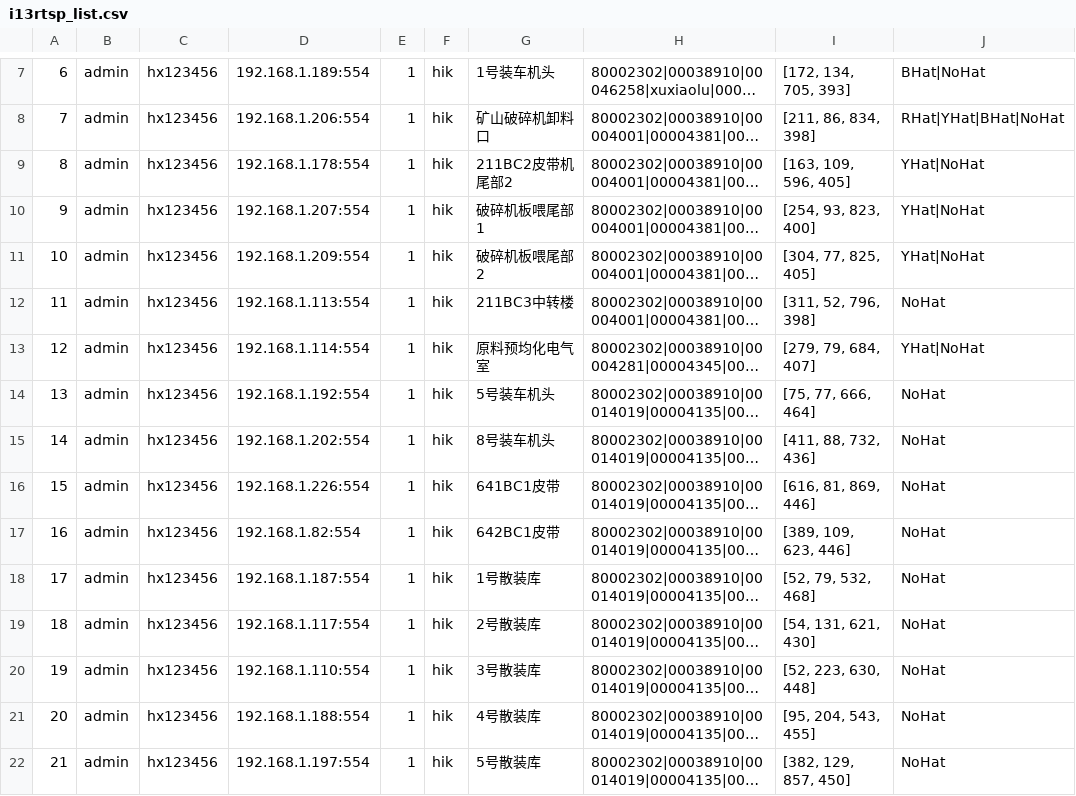
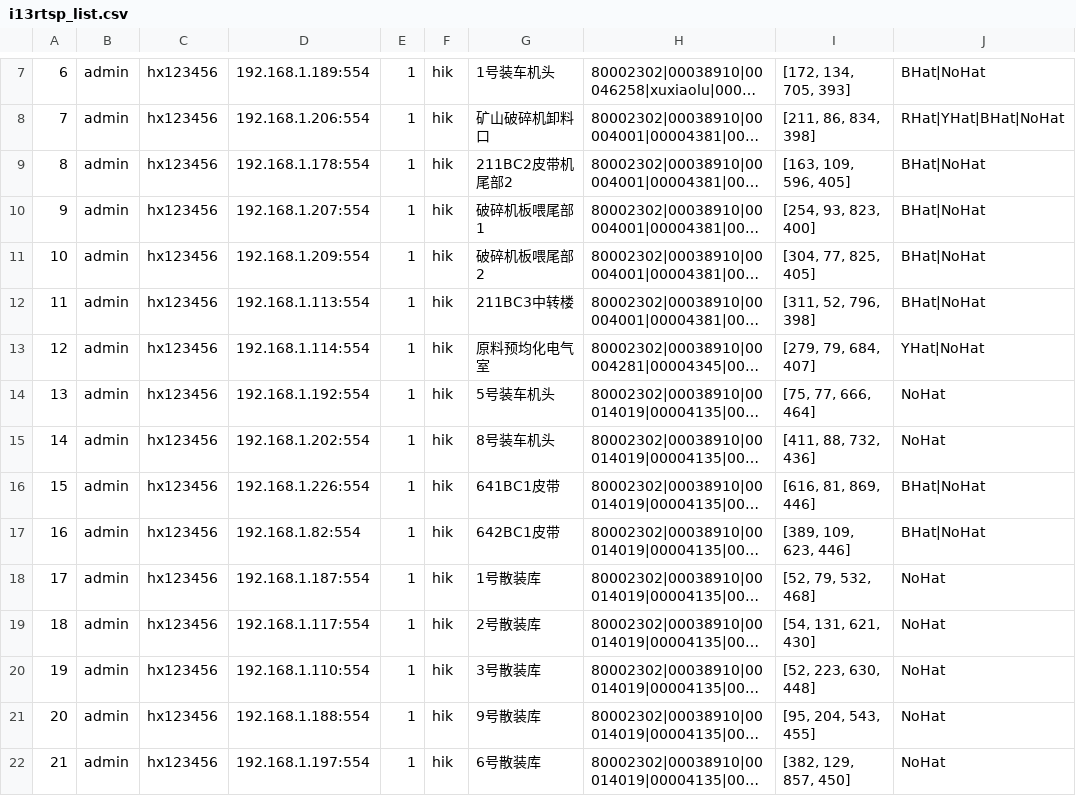
Before and after one commit to greatabel/HXVideoToDetectHelmet, a CSV file: backup_config_files/yangxin_shuini/i13rtsp_list.csv, drawn as a sheet; only a part is shown, gaps mark what is left out; long unchanged cells end in …; the diff covers the shown part only; the diff names each change by its address in the sheet, - before the commit and + after, or states it on an @@ line.

```diff
--- a/backup_config_files/yangxin_shuini/i13rtsp_list.csv
+++ b/backup_config_files/yangxin_shuini/i13rtsp_list.csv
-J9:J11: YHat|NoHat
+J9:J11: BHat|NoHat
-J12: NoHat
+J12: BHat|NoHat
-J16:J17: NoHat
+J16:J17: BHat|NoHat
-G21: 4号散装库
+G21: 9号散装库
-G22: 5号散装库
+G22: 6号散装库
```
Also changed, not shown: 24 edited cells elsewhere in this file, 1 other file.
